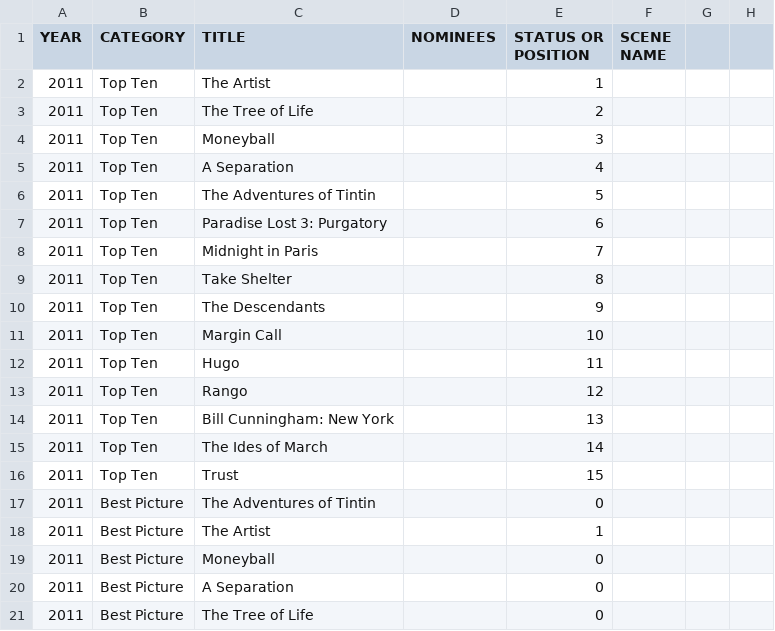
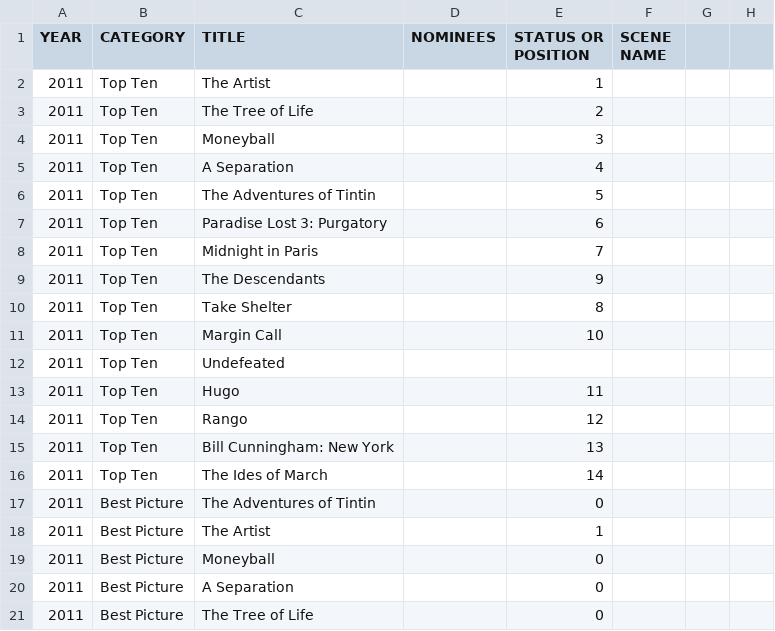
Before and after one commit to tgh/FiLTH, a CSV file: data/2011.csv, drawn as a sheet; only a part is shown; removed rows and columns are numbered as before the commit, all else as after; the diff names each change by its address in the sheet, - before the commit and + after, or states it on an @@ line.

```diff
--- a/data/2011.csv
+++ b/data/2011.csv
@@ row 10 moved to row 9: 2011 @@
+row 12: 2011 | Top Ten | Undefeated
-row 16: 2011 | Top Ten | Trust |  | 15
```
Also changed, not shown: data/movies_to_see.csv, 7 other files.
